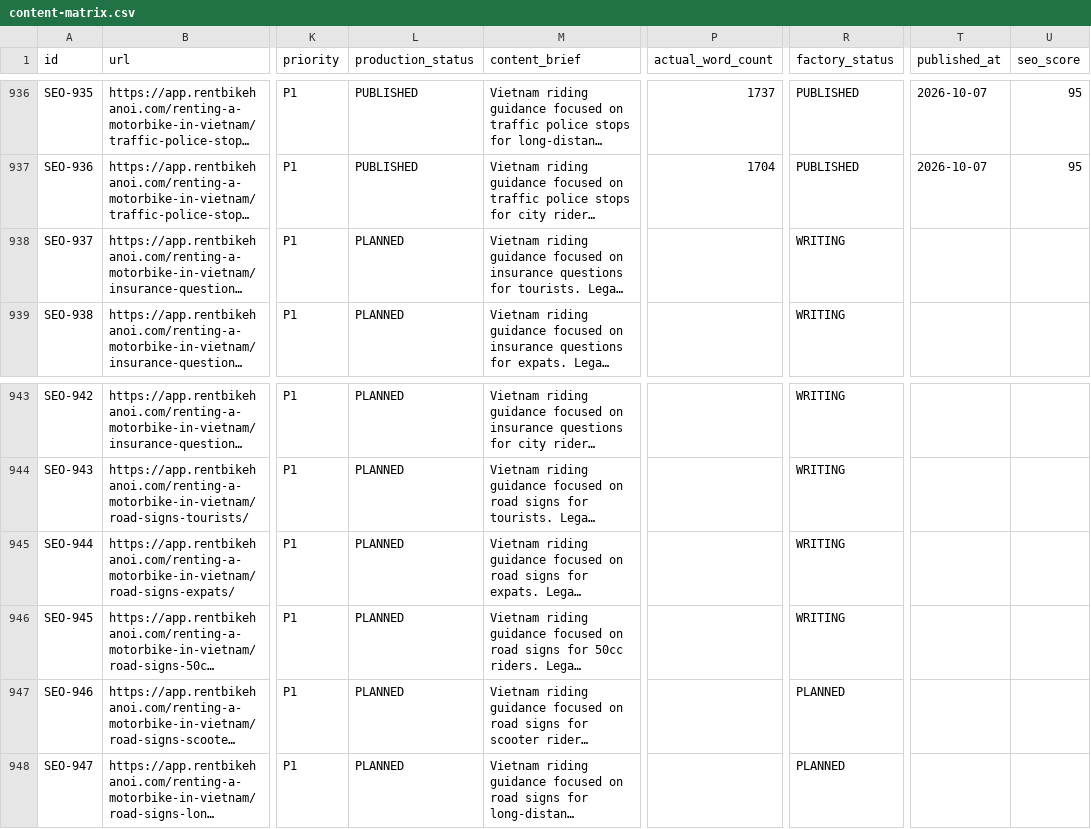
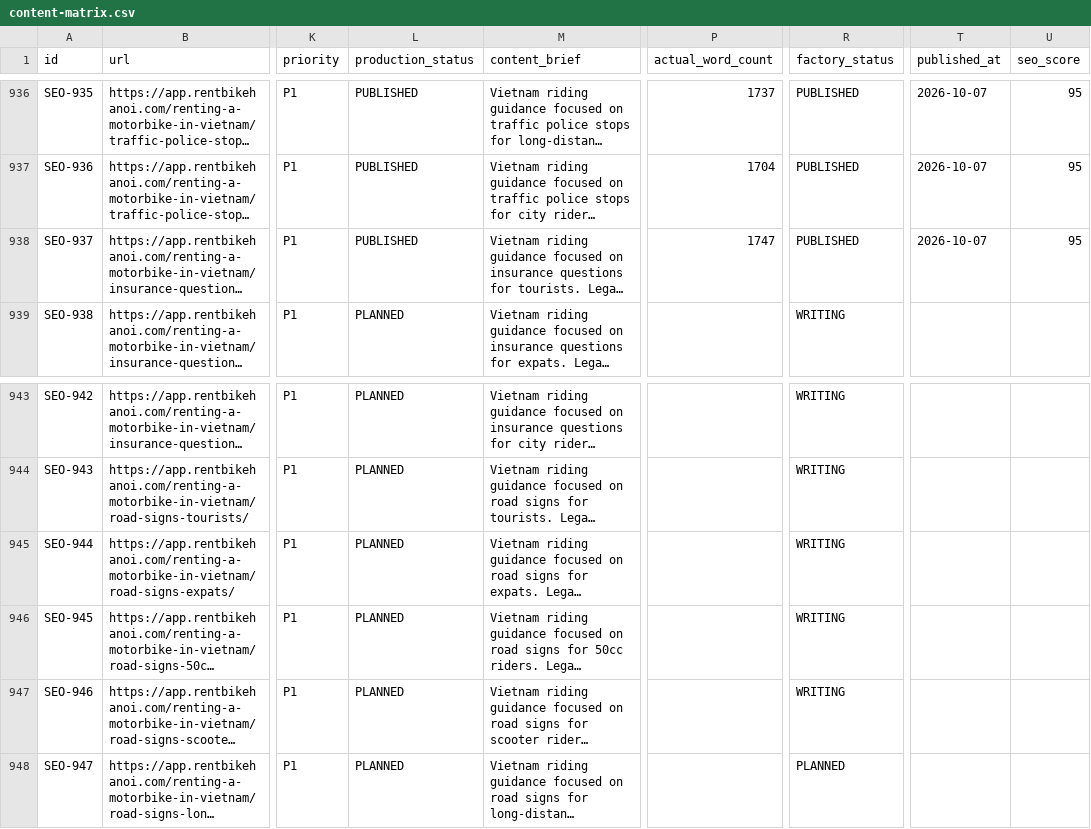
Before and after one commit to thuexemayhanoi/web, a CSV file: data/content-matrix.csv, drawn as a sheet; only a part is shown, gaps mark what is left out; long unchanged cells end in …; the diff names each change by its address in the sheet, - before the commit and + after, or states it on an @@ line.

Commit message:
factory: process article queue

```diff
--- a/data/content-matrix.csv
+++ b/data/content-matrix.csv
-L938 (production_status): PLANNED
+L938 (production_status): PUBLISHED
-P938 (actual_word_count): (empty)
+P938 (actual_word_count): 1747
-R938 (factory_status): WRITING
+R938 (factory_status): PUBLISHED
-T938 (published_at): (empty)
+T938 (published_at): 2026-10-07
-U938 (seo_score): (empty)
+U938 (seo_score): 95
-R947 (factory_status): PLANNED
+R947 (factory_status): WRITING
```
Also changed, not shown: 6 other files.
